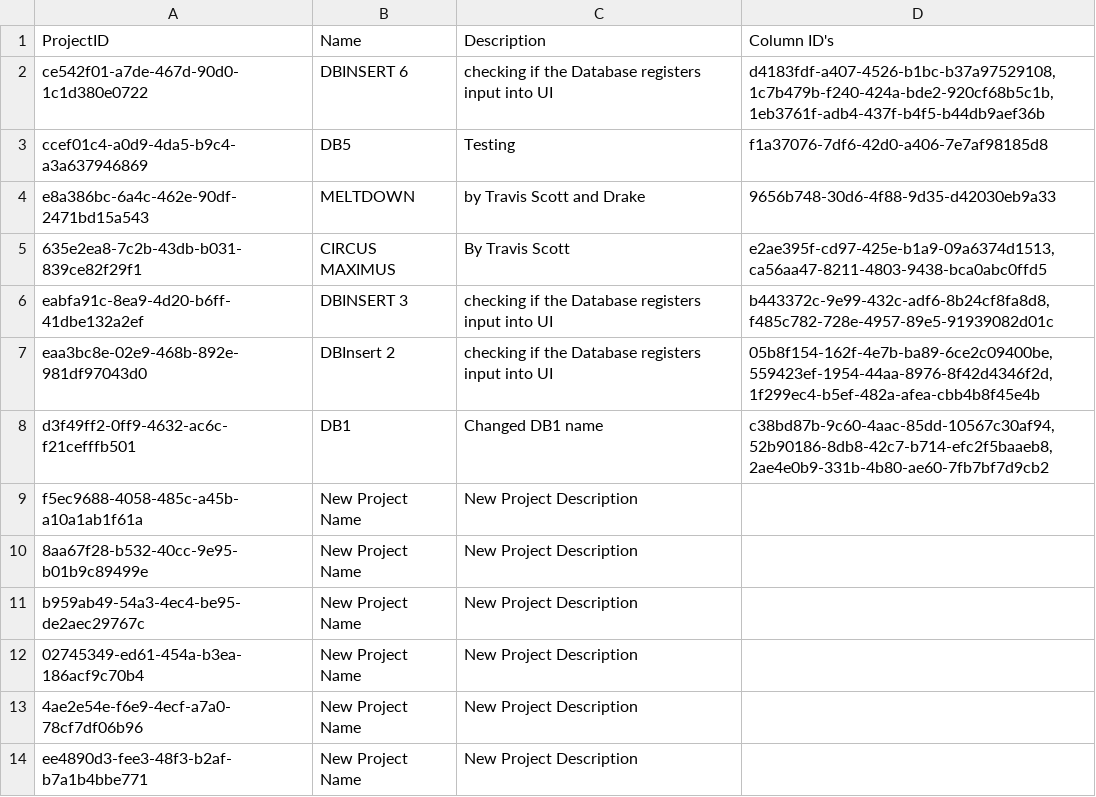
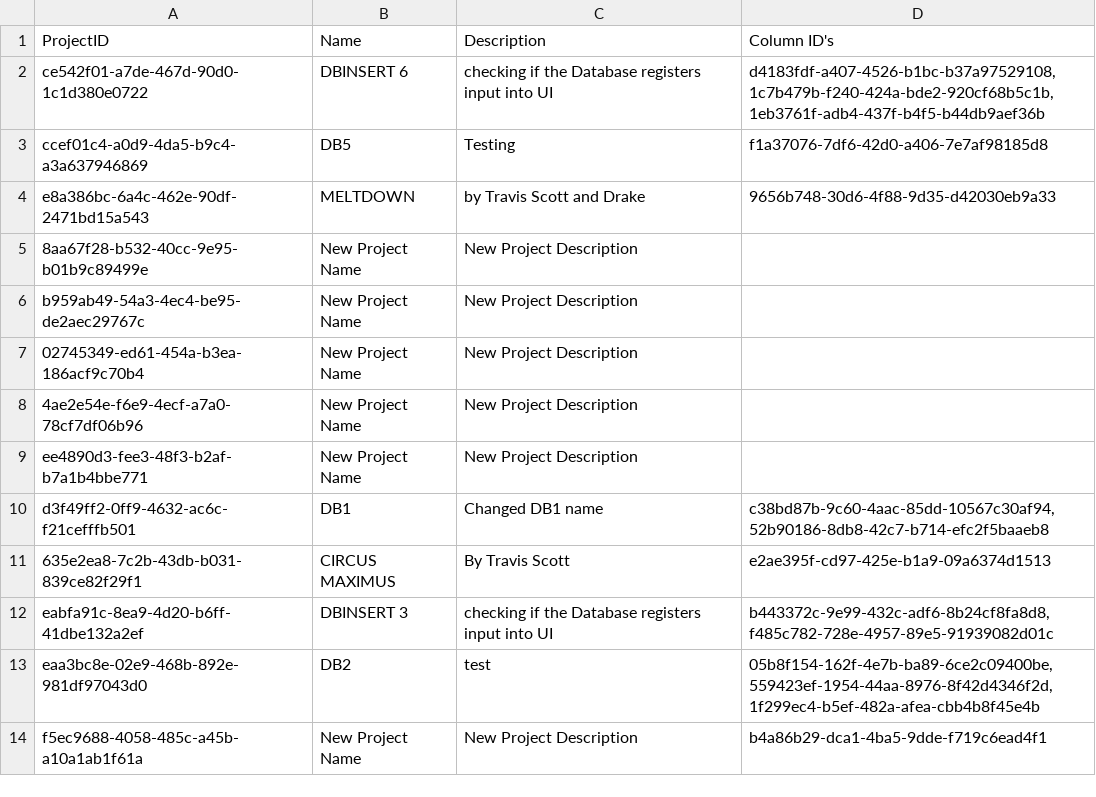
Before and after one commit to CSC207-2023Y-UofT/course-project-landscape-artists, a CSV file: src/main/java/d_frameworks_and_drivers/database_management/DatabaseFiles/Projects/Projects.csv, drawn as a sheet.

```diff
--- a/src/main/java/d_frameworks_and_drivers/database_management/DatabaseFiles/Projects/Projects.csv
+++ b/src/main/java/d_frameworks_and_drivers/database_management/DatabaseFiles/Projects/Projects.csv
@@ -4,7 +4,2 @@
 "e8a386bc-6a4c-462e-90df-2471bd15a543","MELTDOWN","by Travis Scott and Drake","9656b748-30d6-4f88-9d35-d42030eb9a33"
-"635e2ea8-7c2b-43db-b031-839ce82f29f1","CIRCUS MAXIMUS","By Travis Scott","e2ae395f-cd97-425e-b1a9-09a6374d1513, ca56aa47-8211-4803-9438-bca0abc0ffd5"
-"eabfa91c-8ea9-4d20-b6ff-41dbe132a2ef","DBINSERT 3","checking if the Database registers input into UI","b443372c-9e99-432c-adf6-8b24cf8fa8d8, f485c782-728e-4957-89e5-91939082d01c"
-"eaa3bc8e-02e9-468b-892e-981df97043d0","DBInsert 2","checking if the Database registers input into UI","05b8f154-162f-4e7b-ba89-6ce2c09400be, 559423ef-1954-44aa-8976-8f42d4346f2d, 1f299ec4-b5ef-482a-afea-cbb4b8f45e4b"
-"d3f49ff2-0ff9-4632-ac6c-f21cefffb501","DB1","Changed DB1 name","c38bd87b-9c60-4aac-85dd-10567c30af94, 52b90186-8db8-42c7-b714-efc2f5baaeb8, 2ae4e0b9-331b-4b80-ae60-7fb7bf7d9cb2"
-"f5ec9688-4058-485c-a45b-a10a1ab1f61a","New Project Name","New Project Description",""
 "8aa67f28-b532-40cc-9e95-b01b9c89499e","New Project Name","New Project Description",""
@@ -14 +9,6 @@
 "ee4890d3-fee3-48f3-b2af-b7a1b4bbe771","New Project Name","New Project Description",""
+"d3f49ff2-0ff9-4632-ac6c-f21cefffb501","DB1","Changed DB1 name","c38bd87b-9c60-4aac-85dd-10567c30af94, 52b90186-8db8-42c7-b714-efc2f5baaeb8"
+"635e2ea8-7c2b-43db-b031-839ce82f29f1","CIRCUS MAXIMUS","By Travis Scott","e2ae395f-cd97-425e-b1a9-09a6374d1513"
+"eabfa91c-8ea9-4d20-b6ff-41dbe132a2ef","DBINSERT 3","checking if the Database registers input into UI","b443372c-9e99-432c-adf6-8b24cf8fa8d8, f485c782-728e-4957-89e5-91939082d01c"
+"eaa3bc8e-02e9-468b-892e-981df97043d0","DB2","test","05b8f154-162f-4e7b-ba89-6ce2c09400be, 559423ef-1954-44aa-8976-8f42d4346f2d, 1f299ec4-b5ef-482a-afea-cbb4b8f45e4b"
+"f5ec9688-4058-485c-a45b-a10a1ab1f61a","New Project Name","New Project Description","b4a86b29-dca1-4ba5-9dde-f719c6ead4f1"
```
Also changed, not shown: src/main/java/d_frameworks_and_drivers/database_management/DatabaseFiles/Columns/Columns.csv, src/main/java/d_frameworks_and_drivers/database_management/DatabaseFiles/Tasks/Tasks.csv, 6 other files.
